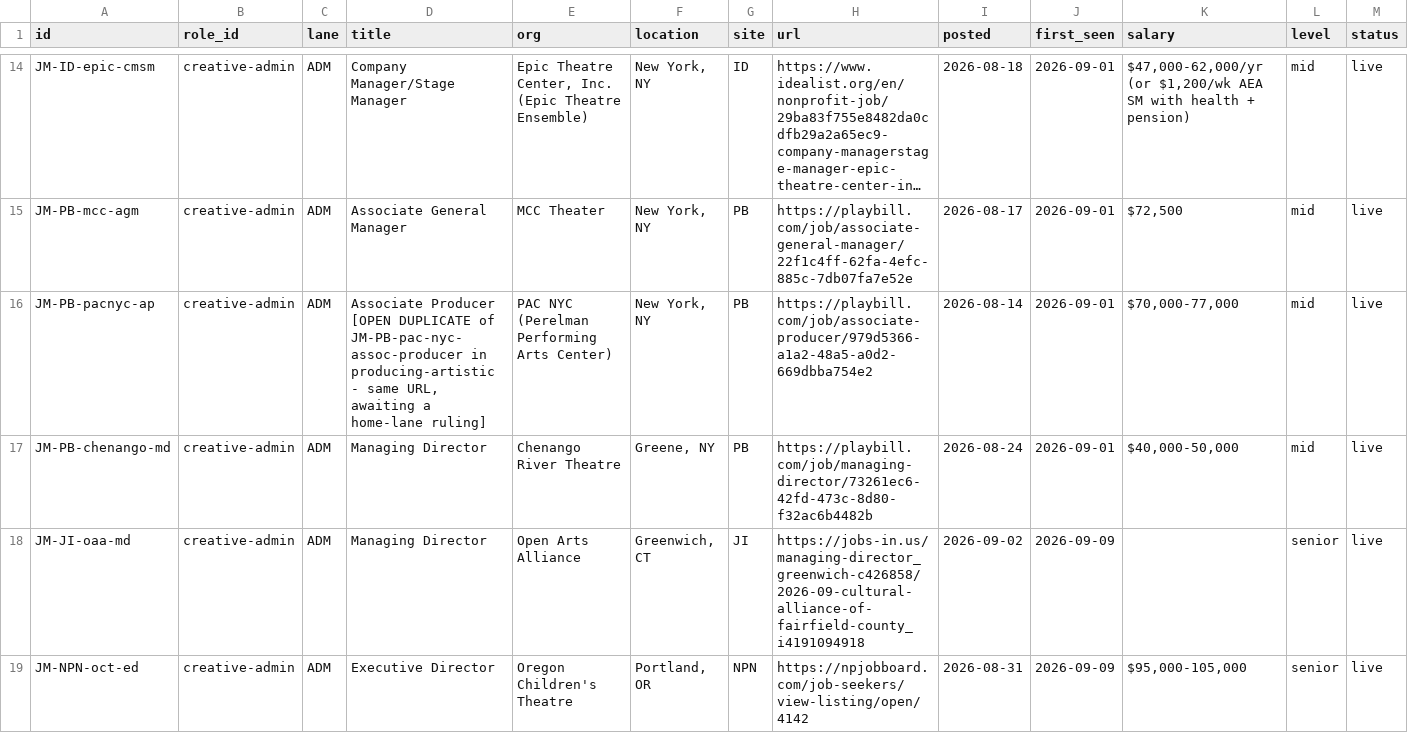
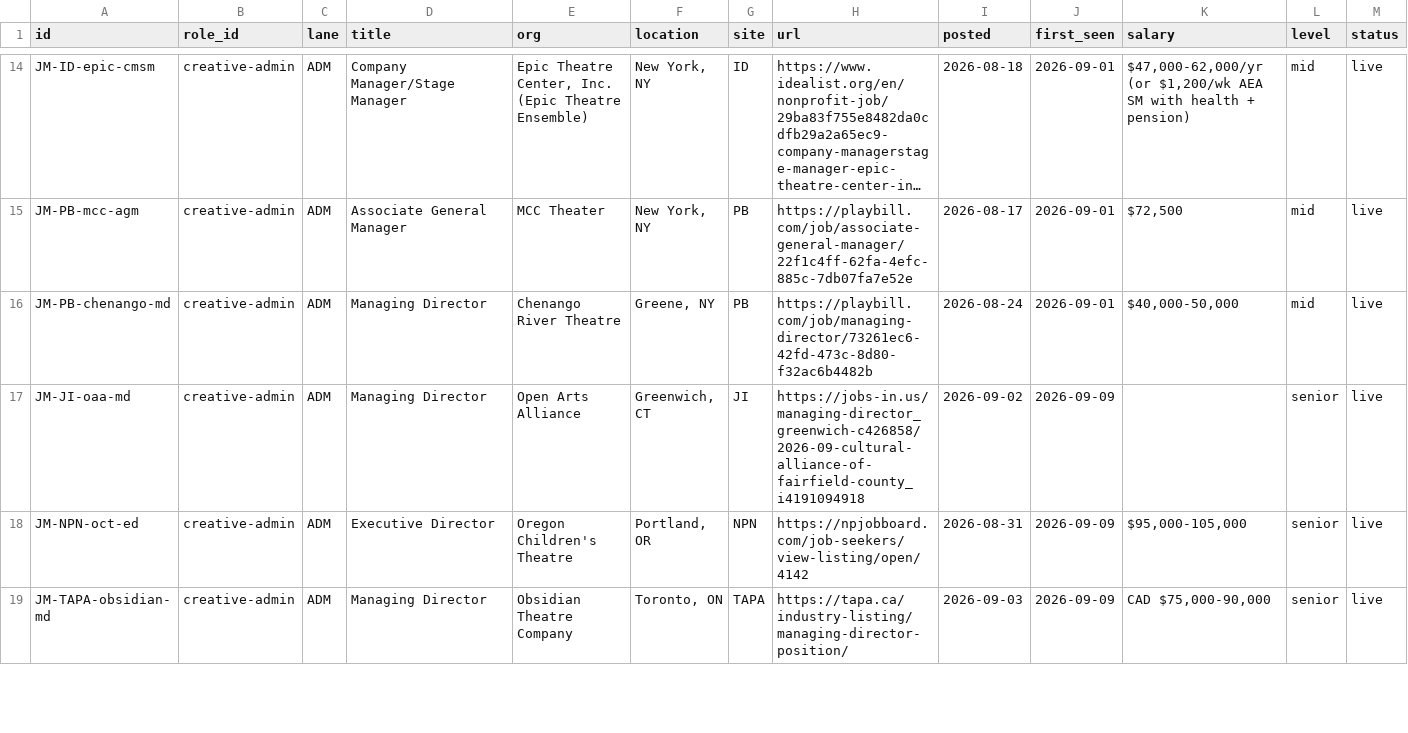
Before and after one commit to mawizorek/ClickUp_apps, a TSV file: routines/job-market-state/creative-admin.tsv, drawn as a sheet; only a part is shown, gaps mark what is left out; the shorter side is filled out with more unchanged rows; long unchanged cells end in …; rows hold the shown columns only; the diff names each change by its address in the sheet, - before the commit and + after, or states it on an @@ line.

Commit message:
data(job-market): remove the PAC NYC duplicate row — 31 live, -1
Companion to 420704c. Michael's ruling 2026-09-19 ('prd') sends PAC NYC Associate
Producer home to producing-artistic, so the ADM standalone row
(JM-PB-pacnyc-ap) is removed. The PRD row carries also_lanes=creative-admin, so
this lane keeps its claim without double-counting the listing.

ADM live 32 to 31. Pass total 339 to 338. Deduplication, not loss.

✅ BOTH cross-lane duplicates flagged in the 09-18 pass are now CLOSED, and no
known same-URL-two-lanes pair remains in the inventory. The precedent both
rulings set: an artistic or producing title rowed in ADM homes in PRD with an ADM
pointer.

⚠ Note for whoever reads this lane next: ADM's remaining cross-posted PAIRS are
legitimate and must NOT be collapsed on the strength of these two commits.
JM-OSJ-bom-cm and JM-PB-bom-cm are the same Book of Mormon listing on TWO
DIFFERENT BOARDS, which the cross-listing rule explicitly keeps as two rows. The
thing that was wrong here was one URL in two LANES, not one job on two boards.

```diff
--- a/routines/job-market-state/creative-admin.tsv
+++ b/routines/job-market-state/creative-admin.tsv
-row 16: JM-PB-pacnyc-ap | creative-admin | ADM | Associate Producer [OPEN DUPLICATE of JM-PB-pac-nyc-assoc-producer in producing-artistic - same URL, awaiting a home-lane ruling] | PAC NYC (Perelman Performing Arts Center) | New York, NY | PB | https://playbill.com/job/associate-producer/979d5366-a1a2-48a5-a0d2-669dbba754e2 | 2026-08-14 | 2026-09-01 | $70,000-77,000 | mid | live
```
